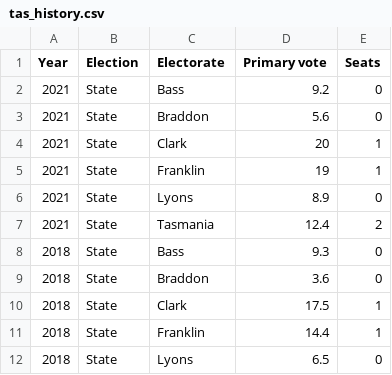
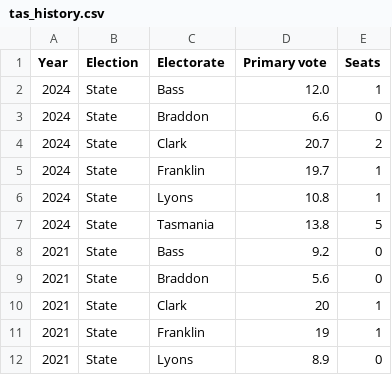
Before and after one commit to DamienIrving/election-analysis, a CSV file: processed_data/tas_history.csv, drawn as a sheet; only a part is shown; the shorter side is filled out with more unchanged rows.

Commit message:
Add State24 results

```diff
--- a/processed_data/tas_history.csv
+++ b/processed_data/tas_history.csv
@@ -1,2 +1,8 @@
 Year,Election,Electorate,Primary vote,Seats
+2024,State,Bass,12.0,1
+2024,State,Braddon,6.6,0
+2024,State,Clark,20.7,2
+2024,State,Franklin,19.7,1
+2024,State,Lyons,10.8,1
+2024,State,Tasmania,13.8,5
 2021,State,Bass,9.2,0
```
Also changed, not shown: 2 other files.
